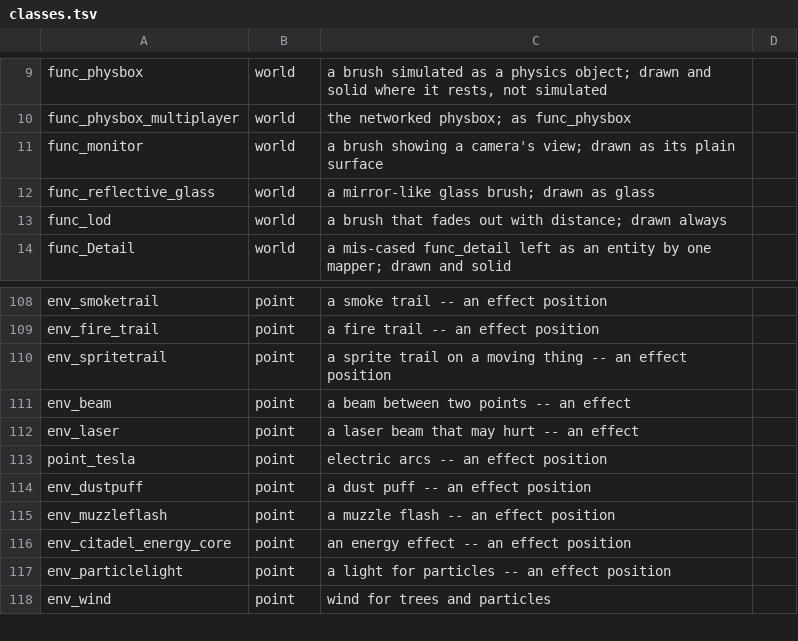
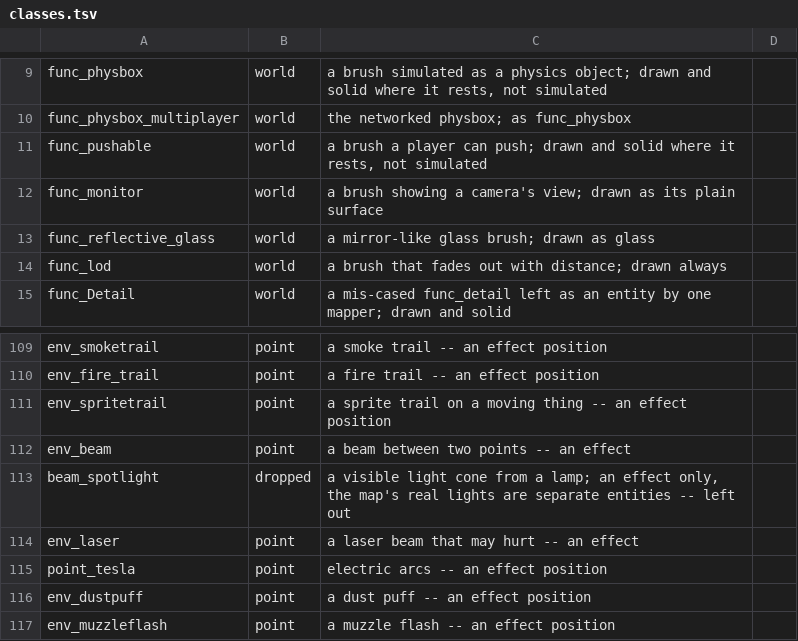
Before and after one commit to modcommunity/dot-map-convert, a TSV file: dotbsp/classes.tsv, drawn as a sheet; only a part is shown, gaps mark what is left out; the shorter side is filled out with more unchanged rows; the diff names each change by its address in the sheet, - before the commit and + after, or states it on an @@ line.

```diff
--- a/dotbsp/classes.tsv
+++ b/dotbsp/classes.tsv
+row 11: func_pushable | world | a brush a player can push; drawn and solid where it rests, not simulated
+row 113: beam_spotlight | dropped | a visible light cone from a lamp; an effect only, the map's real lights are separate entities -- left out
```
Also changed, not shown: 2 other files.
